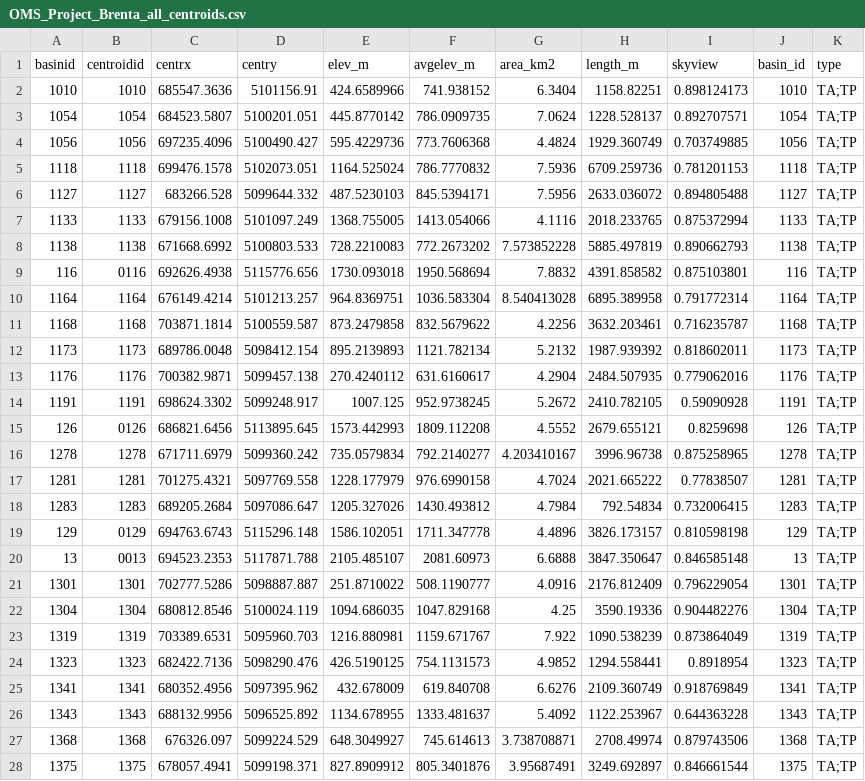
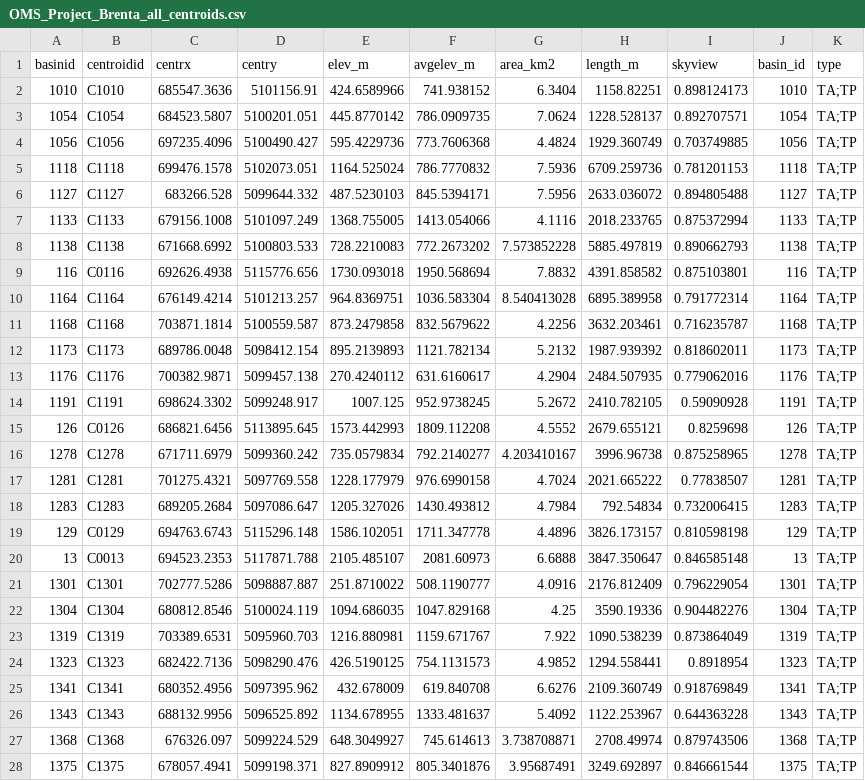
Before and after one commit to zaratia/FewsConfigPat, a CSV file: MapLayerFiles/OMS_Project_Brenta_all_centroids.csv, drawn as a sheet; only a part is shown; the diff covers the shown part only.

```diff
--- a/MapLayerFiles/OMS_Project_Brenta_all_centroids.csv
+++ b/MapLayerFiles/OMS_Project_Brenta_all_centroids.csv
@@ -1,28 +1,28 @@
 basinid,centroidid,centrx,centry,elev_m,avgelev_m,area_km2,length_m,skyview,basin_id,type
-1010,1010,685547.3636,5101156.91,424.6589966,741.938152,6.3404,1158.82251,0.898124173,1010,TA;TP
-1054,1054,684523.5807,5100201.051,445.8770142,786.0909735,7.0624,1228.528137,0.892707571,1054,TA;TP
-1056,1056,697235.4096,5100490.427,595.4229736,773.7606368,4.4824,1929.360749,0.703749885,1056,TA;TP
-1118,1118,699476.1578,5102073.051,1164.525024,786.7770832,7.5936,6709.259736,0.781201153,1118,TA;TP
-1127,1127,683266.528,5099644.332,487.5230103,845.5394171,7.5956,2633.036072,0.894805488,1127,TA;TP
-1133,1133,679156.1008,5101097.249,1368.755005,1413.054066,4.1116,2018.233765,0.875372994,1133,TA;TP
-1138,1138,671668.6992,5100803.533,728.2210083,772.2673202,7.573852228,5885.497819,0.890662793,1138,TA;TP
-116,0116,692626.4938,5115776.656,1730.093018,1950.568694,7.8832,4391.858582,0.875103801,116,TA;TP
-1164,1164,676149.4214,5101213.257,964.8369751,1036.583304,8.540413028,6895.389958,0.791772314,1164,TA;TP
-1168,1168,703871.1814,5100559.587,873.2479858,832.5679622,4.2256,3632.203461,0.716235787,1168,TA;TP
-1173,1173,689786.0048,5098412.154,895.2139893,1121.782134,5.2132,1987.939392,0.818602011,1173,TA;TP
-1176,1176,700382.9871,5099457.138,270.4240112,631.6160617,4.2904,2484.507935,0.779062016,1176,TA;TP
-1191,1191,698624.3302,5099248.917,1007.125,952.9738245,5.2672,2410.782105,0.59090928,1191,TA;TP
-126,0126,686821.6456,5113895.645,1573.442993,1809.112208,4.5552,2679.655121,0.8259698,126,TA;TP
-1278,1278,671711.6979,5099360.242,735.0579834,792.2140277,4.203410167,3996.96738,0.875258965,1278,TA;TP
-1281,1281,701275.4321,5097769.558,1228.177979,976.6990158,4.7024,2021.665222,0.77838507,1281,TA;TP
-1283,1283,689205.2684,5097086.647,1205.327026,1430.493812,4.7984,792.54834,0.732006415,1283,TA;TP
-129,0129,694763.6743,5115296.148,1586.102051,1711.347778,4.4896,3826.173157,0.810598198,129,TA;TP
-13,0013,694523.2353,5117871.788,2105.485107,2081.60973,6.6888,3847.350647,0.846585148,13,TA;TP
-1301,1301,702777.5286,5098887.887,251.8710022,508.1190777,4.0916,2176.812409,0.796229054,1301,TA;TP
-1304,1304,680812.8546,5100024.119,1094.686035,1047.829168,4.25,3590.19336,0.904482276,1304,TA;TP
-1319,1319,703389.6531,5095960.703,1216.880981,1159.671767,7.922,1090.538239,0.873864049,1319,TA;TP
-1323,1323,682422.7136,5098290.476,426.5190125,754.1131573,4.9852,1294.558441,0.8918954,1323,TA;TP
-1341,1341,680352.4956,5097395.962,432.678009,619.840708,6.6276,2109.360749,0.918769849,1341,TA;TP
-1343,1343,688132.9956,5096525.892,1134.678955,1333.481637,5.4092,1122.253967,0.644363228,1343,TA;TP
-1368,1368,676326.097,5099224.529,648.3049927,745.614613,3.738708871,2708.49974,0.879743506,1368,TA;TP
-1375,1375,678057.4941,5099198.371,827.8909912,805.3401876,3.95687491,3249.692897,0.846661544,1375,TA;TP
+1010,C1010,685547.3636,5101156.91,424.6589966,741.938152,6.3404,1158.82251,0.898124173,1010,TA;TP
+1054,C1054,684523.5807,5100201.051,445.8770142,786.0909735,7.0624,1228.528137,0.892707571,1054,TA;TP
+1056,C1056,697235.4096,5100490.427,595.4229736,773.7606368,4.4824,1929.360749,0.703749885,1056,TA;TP
+1118,C1118,699476.1578,5102073.051,1164.525024,786.7770832,7.5936,6709.259736,0.781201153,1118,TA;TP
+1127,C1127,683266.528,5099644.332,487.5230103,845.5394171,7.5956,2633.036072,0.894805488,1127,TA;TP
+1133,C1133,679156.1008,5101097.249,1368.755005,1413.054066,4.1116,2018.233765,0.875372994,1133,TA;TP
+1138,C1138,671668.6992,5100803.533,728.2210083,772.2673202,7.573852228,5885.497819,0.890662793,1138,TA;TP
+116,C0116,692626.4938,5115776.656,1730.093018,1950.568694,7.8832,4391.858582,0.875103801,116,TA;TP
+1164,C1164,676149.4214,5101213.257,964.8369751,1036.583304,8.540413028,6895.389958,0.791772314,1164,TA;TP
+1168,C1168,703871.1814,5100559.587,873.2479858,832.5679622,4.2256,3632.203461,0.716235787,1168,TA;TP
+1173,C1173,689786.0048,5098412.154,895.2139893,1121.782134,5.2132,1987.939392,0.818602011,1173,TA;TP
+1176,C1176,700382.9871,5099457.138,270.4240112,631.6160617,4.2904,2484.507935,0.779062016,1176,TA;TP
+1191,C1191,698624.3302,5099248.917,1007.125,952.9738245,5.2672,2410.782105,0.59090928,1191,TA;TP
+126,C0126,686821.6456,5113895.645,1573.442993,1809.112208,4.5552,2679.655121,0.8259698,126,TA;TP
+1278,C1278,671711.6979,5099360.242,735.0579834,792.2140277,4.203410167,3996.96738,0.875258965,1278,TA;TP
+1281,C1281,701275.4321,5097769.558,1228.177979,976.6990158,4.7024,2021.665222,0.77838507,1281,TA;TP
+1283,C1283,689205.2684,5097086.647,1205.327026,1430.493812,4.7984,792.54834,0.732006415,1283,TA;TP
+129,C0129,694763.6743,5115296.148,1586.102051,1711.347778,4.4896,3826.173157,0.810598198,129,TA;TP
+13,C0013,694523.2353,5117871.788,2105.485107,2081.60973,6.6888,3847.350647,0.846585148,13,TA;TP
+1301,C1301,702777.5286,5098887.887,251.8710022,508.1190777,4.0916,2176.812409,0.796229054,1301,TA;TP
+1304,C1304,680812.8546,5100024.119,1094.686035,1047.829168,4.25,3590.19336,0.904482276,1304,TA;TP
+1319,C1319,703389.6531,5095960.703,1216.880981,1159.671767,7.922,1090.538239,0.873864049,1319,TA;TP
+1323,C1323,682422.7136,5098290.476,426.5190125,754.1131573,4.9852,1294.558441,0.8918954,1323,TA;TP
+1341,C1341,680352.4956,5097395.962,432.678009,619.840708,6.6276,2109.360749,0.918769849,1341,TA;TP
+1343,C1343,688132.9956,5096525.892,1134.678955,1333.481637,5.4092,1122.253967,0.644363228,1343,TA;TP
+1368,C1368,676326.097,5099224.529,648.3049927,745.614613,3.738708871,2708.49974,0.879743506,1368,TA;TP
+1375,C1375,678057.4941,5099198.371,827.8909912,805.3401876,3.95687491,3249.692897,0.846661544,1375,TA;TP
```
Also changed, not shown: 78 edited cells elsewhere in this file, 2 other files.
